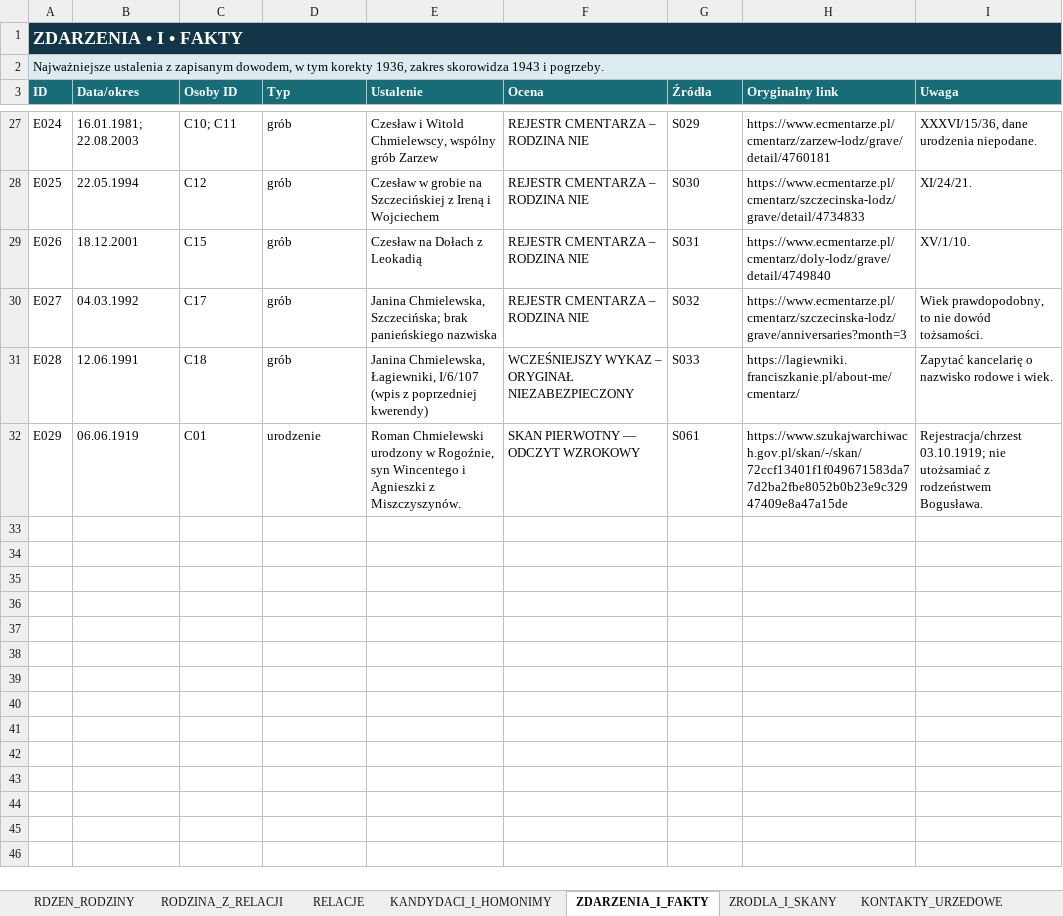
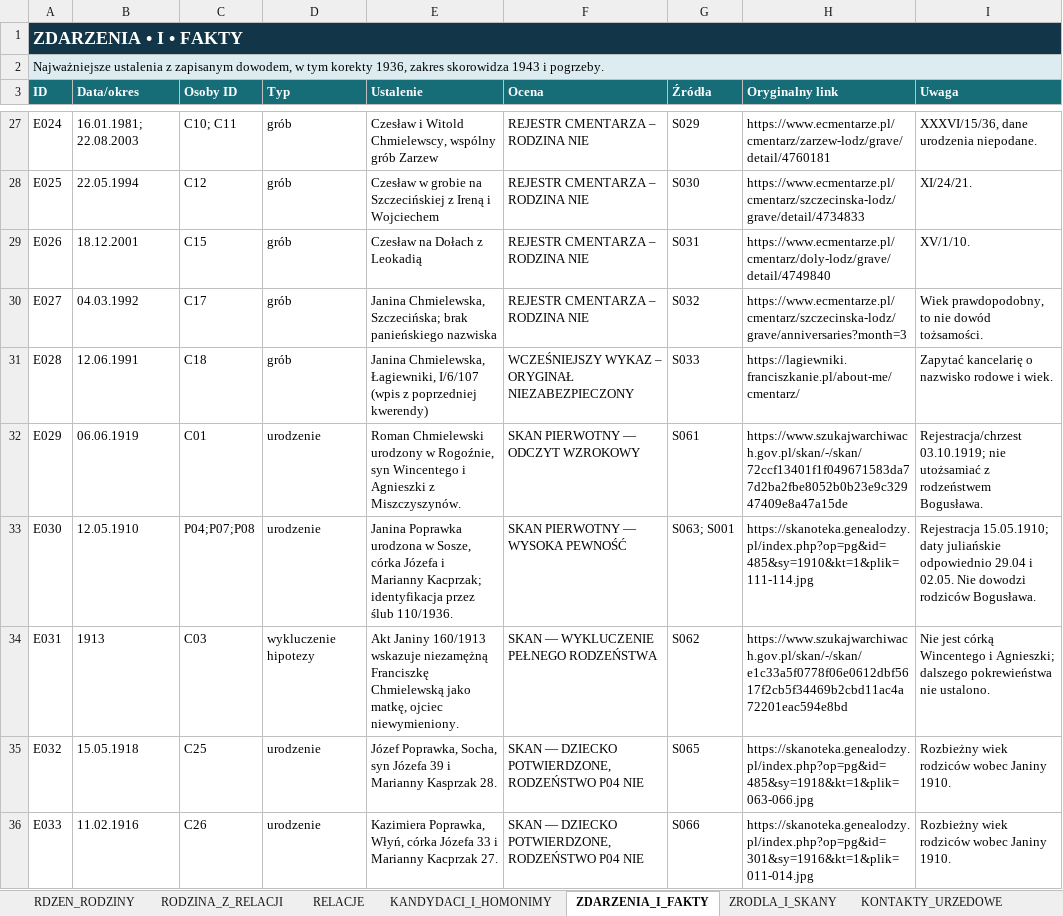
Before and after one commit to maciekkoz-PL/drzewo-genealogiczne, an Excel workbook: Marysia_KOMPLET_BAZA_2026-11-05.xlsx, sheet ZDARZENIA_I_FAKTY, drawn as a sheet; only a part is shown, gaps mark what is left out; values as stored, in another font and other column widths than the file's, no borders; table styles not drawn; the diff names each change by its address in the sheet, - before the commit and + after, or states it on an @@ line.

Commit message:
Janina Poprawka 112/1910 i weryfikacja kandydatow na krewnych

```diff
--- a/Marysia_KOMPLET_BAZA_2026-11-05.xlsx (sheet ZDARZENIA_I_FAKTY)
+++ b/Marysia_KOMPLET_BAZA_2026-11-05.xlsx (sheet ZDARZENIA_I_FAKTY)
+row 33: E030 | 12.05.1910 | P04;P07;P08 | urodzenie | Janina Poprawka urodzona w Sosze, córka Józefa i Marianny Kacprzak; identyfikacja przez ślub 110/1936. | SKAN PIERWOTNY — WYSOKA PEWNOŚĆ | S063; S001 | https://skanoteka.genealodzy.pl/index.php?op=pg&id=485&sy=1910&kt=1&plik=111-114.jpg | Rejestracja 15.05.1910; daty juliańskie odpowiednio 29.04 i 02.05. Nie dowodzi rodziców Bogusława.
+row 34: E031 | 1913 | C03 | wykluczenie hipotezy | Akt Janiny 160/1913 wskazuje niezamężną Franciszkę Chmielewską jako matkę, ojciec niewymieniony. | SKAN — WYKLUCZENIE PEŁNEGO RODZEŃSTWA | S062 | https://www.szukajwarchiwach.gov.pl/skan/-/skan/e1c33a5f0778f06e0612dbf5617f2cb5f34469b2cbd11ac4a72201eac594e8bd | Nie jest córką Wincentego i Agnieszki; dalszego pokrewieństwa nie ustalono.
+row 35: E032 | 15.05.1918 | C25 | urodzenie | Józef Poprawka, Socha, syn Józefa 39 i Marianny Kasprzak 28. | SKAN — DZIECKO POTWIERDZONE, RODZEŃSTWO P04 NIE | S065 | https://skanoteka.genealodzy.pl/index.php?op=pg&id=485&sy=1918&kt=1&plik=063-066.jpg | Rozbieżny wiek rodziców wobec Janiny 1910.
+row 36: E033 | 11.02.1916 | C26 | urodzenie | Kazimiera Poprawka, Włyń, córka Józefa 33 i Marianny Kacprzak 27. | SKAN — DZIECKO POTWIERDZONE, RODZEŃSTWO P04 NIE | S066 | https://skanoteka.genealodzy.pl/index.php?op=pg&id=301&sy=1916&kt=1&plik=011-014.jpg | Rozbieżny wiek rodziców wobec Janiny 1910.
```
Also changed, not shown: sheet ZRODLA_I_SKANY, sheet PLIKI_DOWODOWE, sheet DZIENNIK_KWEREND, sheet KANDYDACI_I_HOMONIMY, sheet KOREKTY_I_SPRZECZNOSCI, sheet RDZEN_RODZINY, 4 more sheets, 46 other files.
